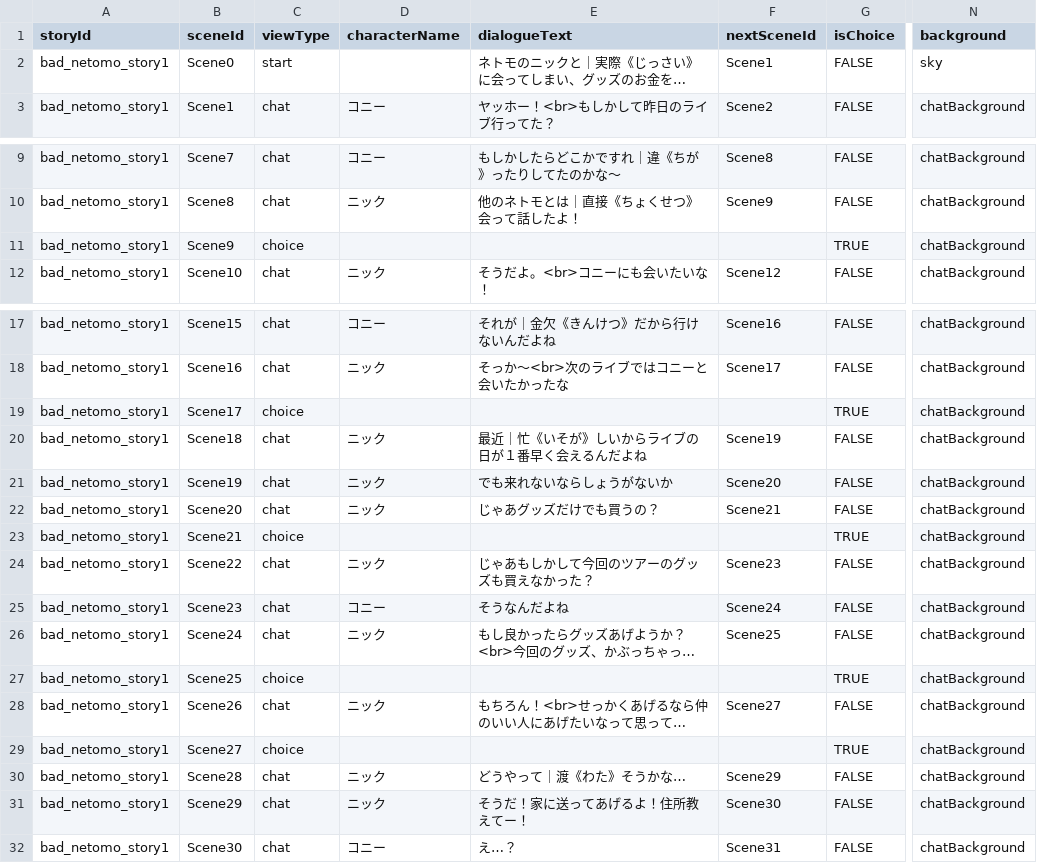
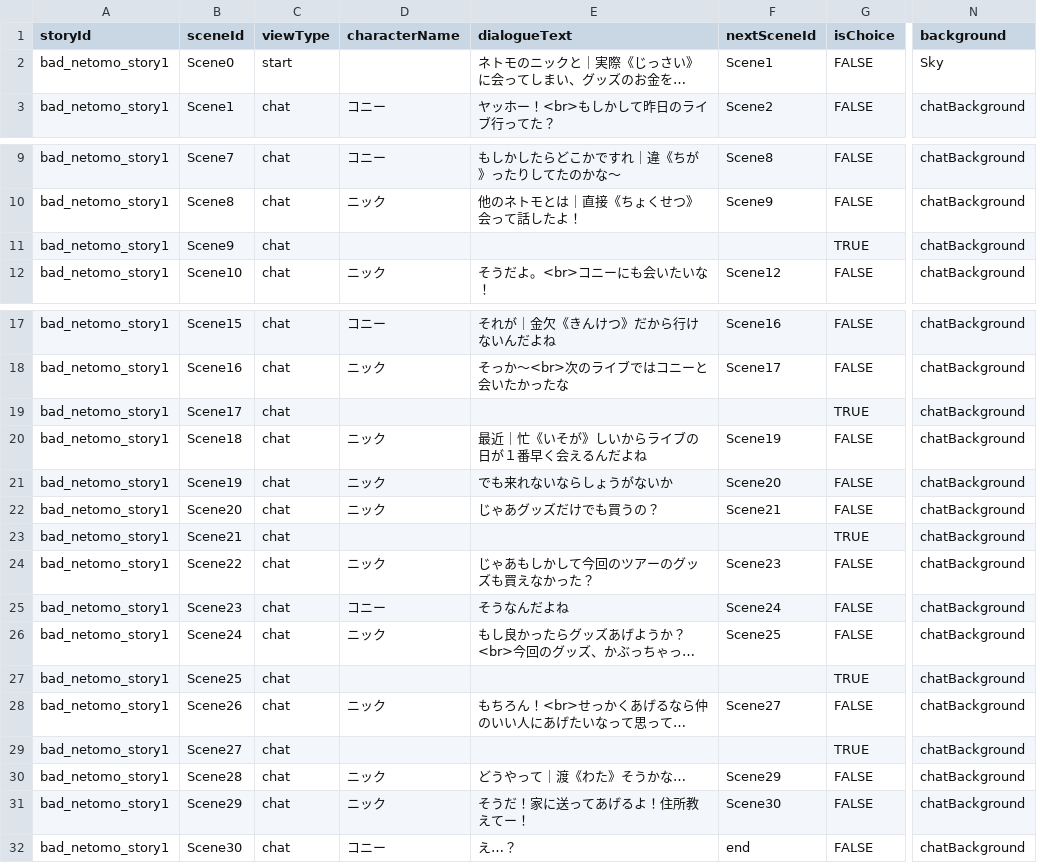
Before and after one commit to my-production1128/Netotama, a CSV file: Dezitama/Step1/CSV/bad_netomo_story1_ver8.csv (was Dezitama/Step1/CSV/bad_netomo_story1_ver6.csv), drawn as a sheet; only a part is shown, gaps mark what is left out; long unchanged cells end in …; the diff names each change by its address in the sheet, - before the commit and + after, or states it on an @@ line.

Commit message:
DialogueView中途半端

```diff
--- a/Dezitama/Step1/CSV/bad_netomo_story1_ver6.csv
+++ b/Dezitama/Step1/CSV/bad_netomo_story1_ver8.csv
-N2 (background): sky
+N2 (background): Sky
-C11 (viewType): choice
+C11 (viewType): chat
-C19 (viewType): choice
+C19 (viewType): chat
-C23 (viewType): choice
+C23 (viewType): chat
-C27 (viewType): choice
+C27 (viewType): chat
-C29 (viewType): choice
+C29 (viewType): chat
-F32 (nextSceneId): Scene31
+F32 (nextSceneId): end
```
Also changed, not shown: 13 other files.
